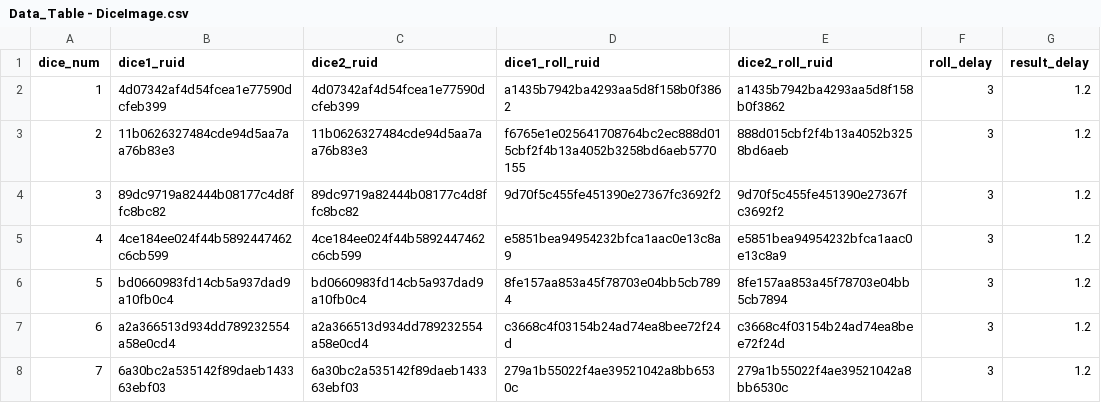
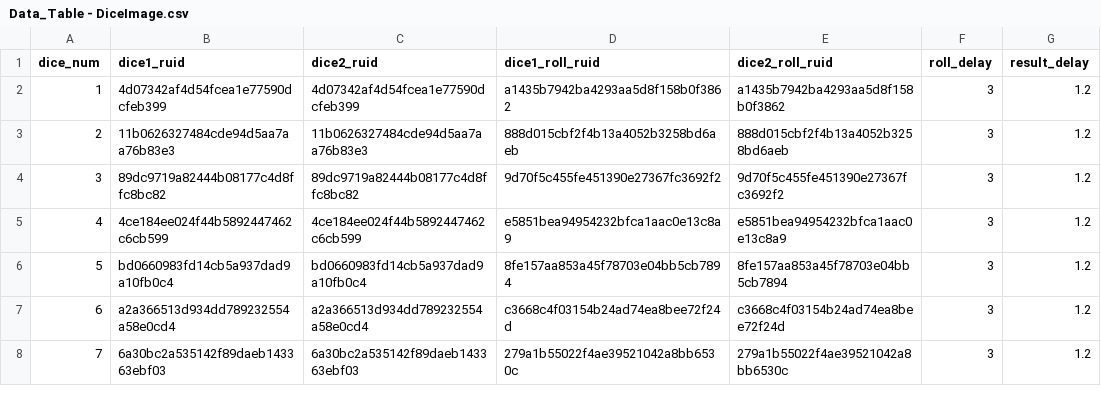
Before and after one commit to tigerlow0723-blip/MapleWorld, a CSV file: Lucky_Backpack/RootDesk/MyDesk/DataSet/Data_Table - DiceImage.csv, drawn as a sheet.

```diff
--- a/Lucky_Backpack/RootDesk/MyDesk/DataSet/Data_Table - DiceImage.csv
+++ b/Lucky_Backpack/RootDesk/MyDesk/DataSet/Data_Table - DiceImage.csv
@@ -2,3 +2,3 @@
 1,4d07342af4d54fcea1e77590dcfeb399,4d07342af4d54fcea1e77590dcfeb399,a1435b7942ba4293aa5d8f158b0f3862,a1435b7942ba4293aa5d8f158b0f3862,3,1.2
-2,11b0626327484cde94d5aa7aa76b83e3,11b0626327484cde94d5aa7aa76b83e3,f6765e1e025641708764bc2ec888d015cbf2f4b13a4052b3258bd6aeb5770155,888d015cbf2f4b13a4052b3258bd6aeb,3,1.2
+2,11b0626327484cde94d5aa7aa76b83e3,11b0626327484cde94d5aa7aa76b83e3,888d015cbf2f4b13a4052b3258bd6aeb,888d015cbf2f4b13a4052b3258bd6aeb,3,1.2
 3,89dc9719a82444b08177c4d8ffc8bc82,89dc9719a82444b08177c4d8ffc8bc82,9d70f5c455fe451390e27367fc3692f2,9d70f5c455fe451390e27367fc3692f2,3,1.2
```
Also changed, not shown: 10 other files.
